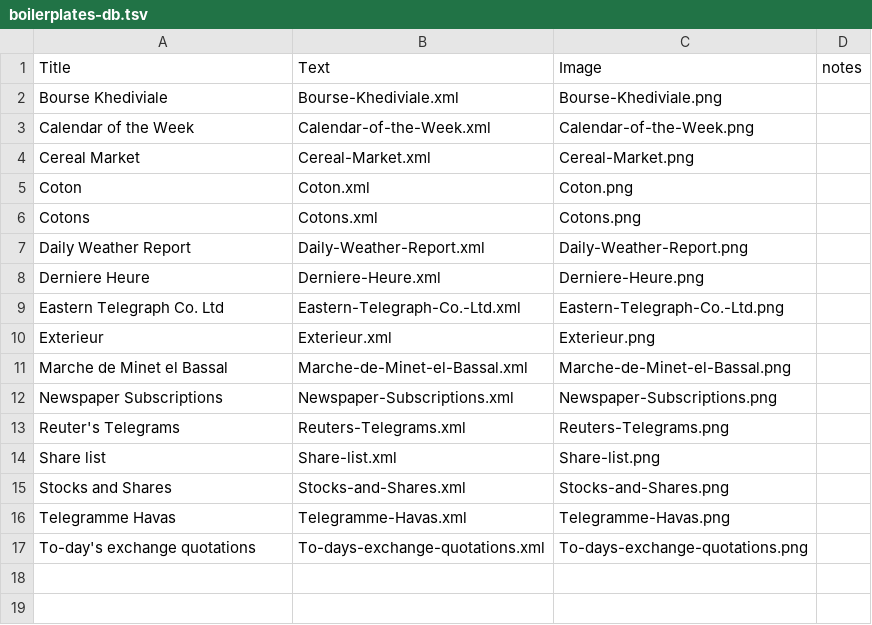
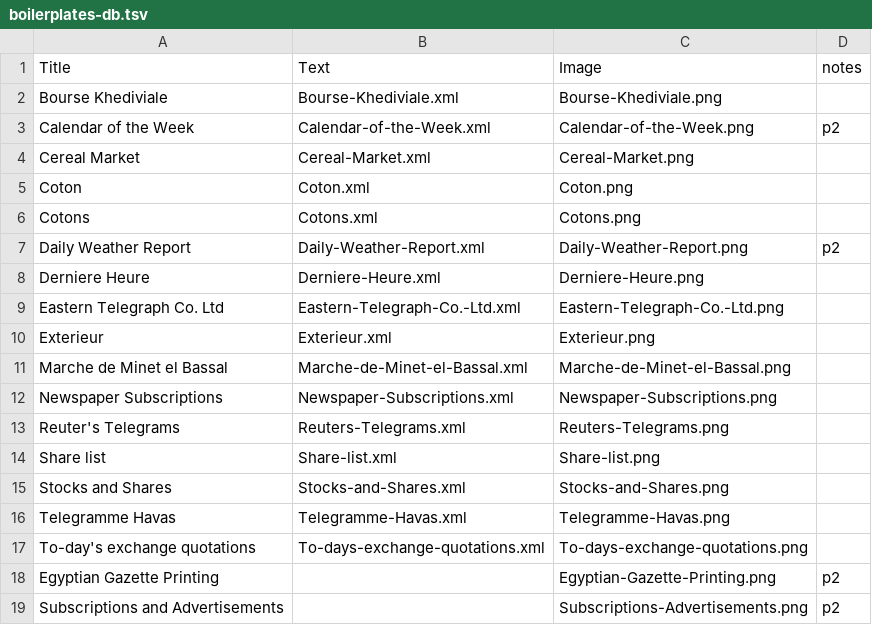
Before and after one commit to wbc13/boilerplates, a TSV file: boilerplates-db.tsv, drawn as a sheet.

Commit message:
lots of images

```diff
--- a/boilerplates-db.tsv
+++ b/boilerplates-db.tsv
@@ -2,3 +2,3 @@ Title	Text	Image	notes
 Bourse Khediviale	Bourse-Khediviale.xml	Bourse-Khediviale.png	
-Calendar of the Week	Calendar-of-the-Week.xml	Calendar-of-the-Week.png	
+Calendar of the Week	Calendar-of-the-Week.xml	Calendar-of-the-Week.png	p2
 Cereal Market	Cereal-Market.xml	Cereal-Market.png	
@@ -6,3 +6,3 @@ Coton	Coton.xml	Coton.png
 Cotons	Cotons.xml	Cotons.png	
-Daily Weather Report	Daily-Weather-Report.xml	Daily-Weather-Report.png	
+Daily Weather Report	Daily-Weather-Report.xml	Daily-Weather-Report.png	p2
 Derniere Heure	Derniere-Heure.xml	Derniere-Heure.png	
@@ -17 +17,3 @@ Telegramme Havas	Telegramme-Havas.xml	Telegramme-Havas.png
 To-day's exchange quotations	To-days-exchange-quotations.xml	To-days-exchange-quotations.png	
+Egyptian Gazette Printing		Egyptian-Gazette-Printing.png	p2
+Subscriptions and Advertisements		Subscriptions-Advertisements.png	p2
```
Also changed, not shown: 37 other files.
